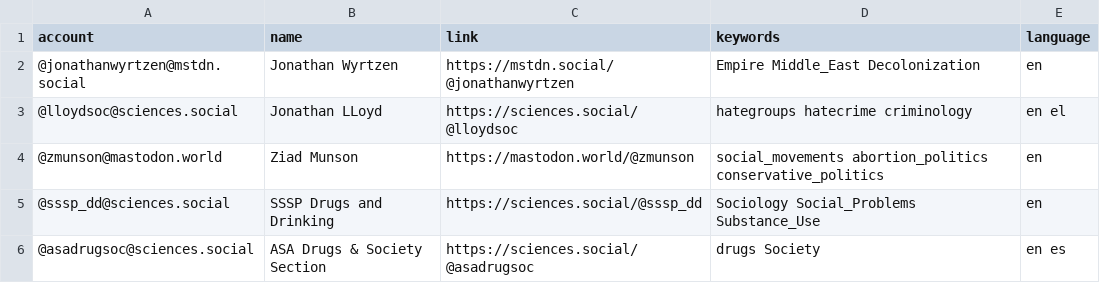
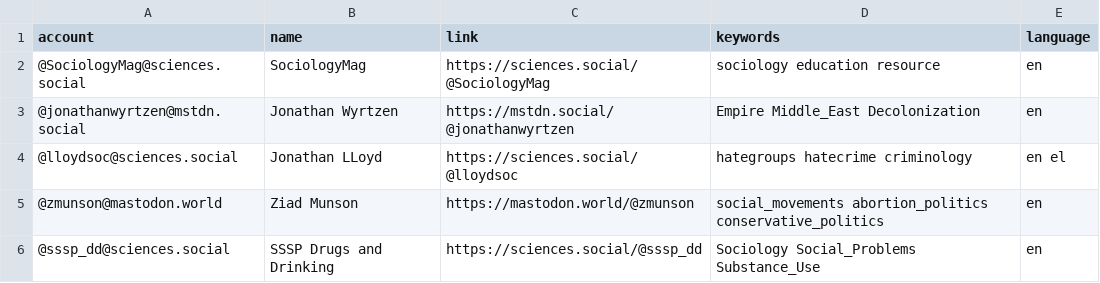
Before and after one commit to trutzig89182/Mastodon-Sociologists, a CSV file: resources/users.csv, drawn as a sheet; only a part is shown; the shorter side is filled out with more unchanged rows.

Commit message:
Update users.csv

```diff
--- a/resources/users.csv
+++ b/resources/users.csv
@@ -1,2 +1,3 @@
 account,name,link,keywords,language
+@SociologyMag@sciences.social,SociologyMag,https://sciences.social/@SociologyMag,sociology education resource,en
 @jonathanwyrtzen@mstdn.social ,Jonathan Wyrtzen,https://mstdn.social/@jonathanwyrtzen,Empire Middle_East Decolonization,en
```
